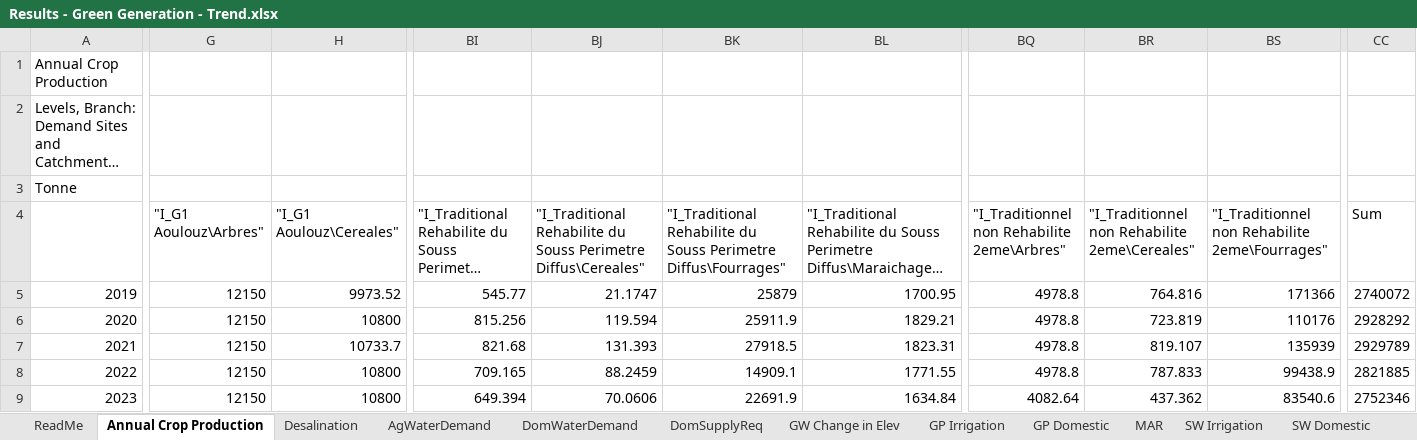
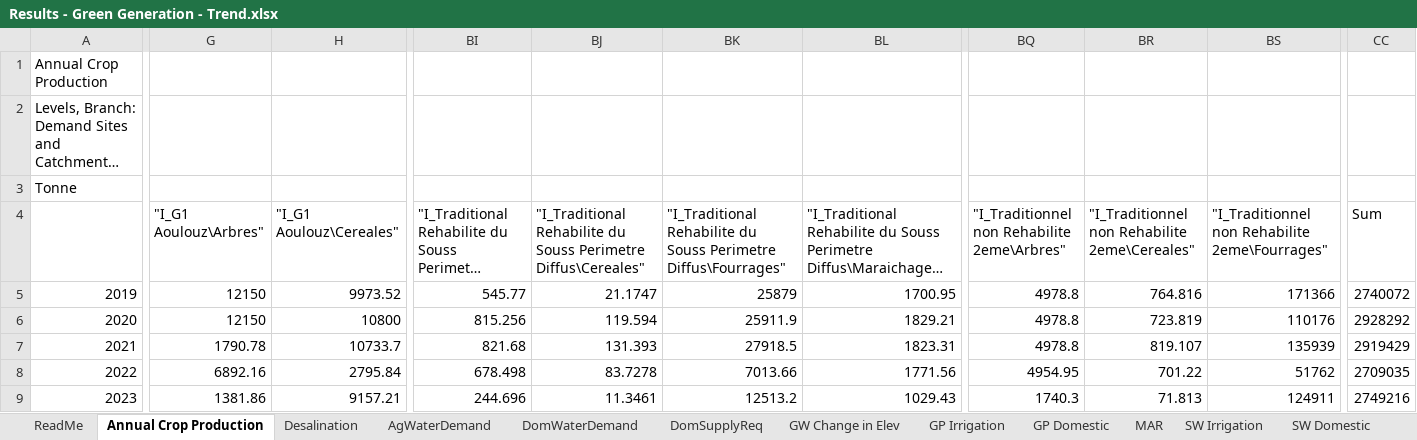
Before and after one commit to KTH-dESA/FAO, an Excel workbook: Morocco model/data/WEAP results/Results - Green Generation - Trend.xlsx, sheet Annual Crop Production, drawn as a sheet; only a part is shown, gaps mark what is left out; long unchanged cells end in …; values as stored, in another font and other column widths than the file's, no borders; the diff covers the shown part only; the diff names each change by its address in the sheet, - before the commit and + after, or states it on an @@ line.

```diff
--- a/Morocco model/data/WEAP results/Results - Green Generation - Trend.xlsx (sheet Annual Crop Production)
+++ b/Morocco model/data/WEAP results/Results - Green Generation - Trend.xlsx (sheet Annual Crop Production)
-G7 ("I_G1 Aoulouz\Arbres"): 12150
+G7 ("I_G1 Aoulouz\Arbres"): 1790.78
-CC7 (Sum): 2929789
+CC7 (Sum): 2919429
-G8 ("I_G1 Aoulouz\Arbres"): 12150
+G8 ("I_G1 Aoulouz\Arbres"): 6892.16
-H8 ("I_G1 Aoulouz\Cereales"): 10800
+H8 ("I_G1 Aoulouz\Cereales"): 2795.84
-BI8: 709.165
+BI8: 678.498
-BJ8: 88.2459
+BJ8: 83.7278
-BK8: 14909.1
+BK8: 7013.66
-BL8: 1771.55
+BL8: 1771.56
-BQ8: 4978.8
+BQ8: 4954.95
-BR8: 787.833
+BR8: 701.22
-BS8: 99438.9
+BS8: 51762
-CC8 (Sum): 2821885
+CC8 (Sum): 2709035
-G9 ("I_G1 Aoulouz\Arbres"): 12150
+G9 ("I_G1 Aoulouz\Arbres"): 1381.86
-H9 ("I_G1 Aoulouz\Cereales"): 10800
+H9 ("I_G1 Aoulouz\Cereales"): 9157.21
-BI9: 649.394
+BI9: 244.696
-BJ9: 70.0606
+BJ9: 11.3461
-BK9: 22691.9
+BK9: 12513.2
-BL9: 1634.84
+BL9: 1029.43
-BQ9: 4082.64
+BQ9: 1740.3
-BR9: 437.362
+BR9: 71.813
-BS9: 83540.6
+BS9: 124911
-CC9 (Sum): 2752346
+CC9 (Sum): 2749216
```
Also changed, not shown: 536 edited cells elsewhere in this sheet, sheet GW Change in Elev, sheet AgWaterDemand, sheet GP Irrigation, sheet SW Irrigation, sheet Wastewater Reuse AG, sheet MAR, 4 more sheets, Morocco model/data/WEAP results/Results - Green Generation - Climate Change.xlsx, Morocco model/data/WEAP results/Results - Green generation - Climate Change.xlsx, 14 other files.
